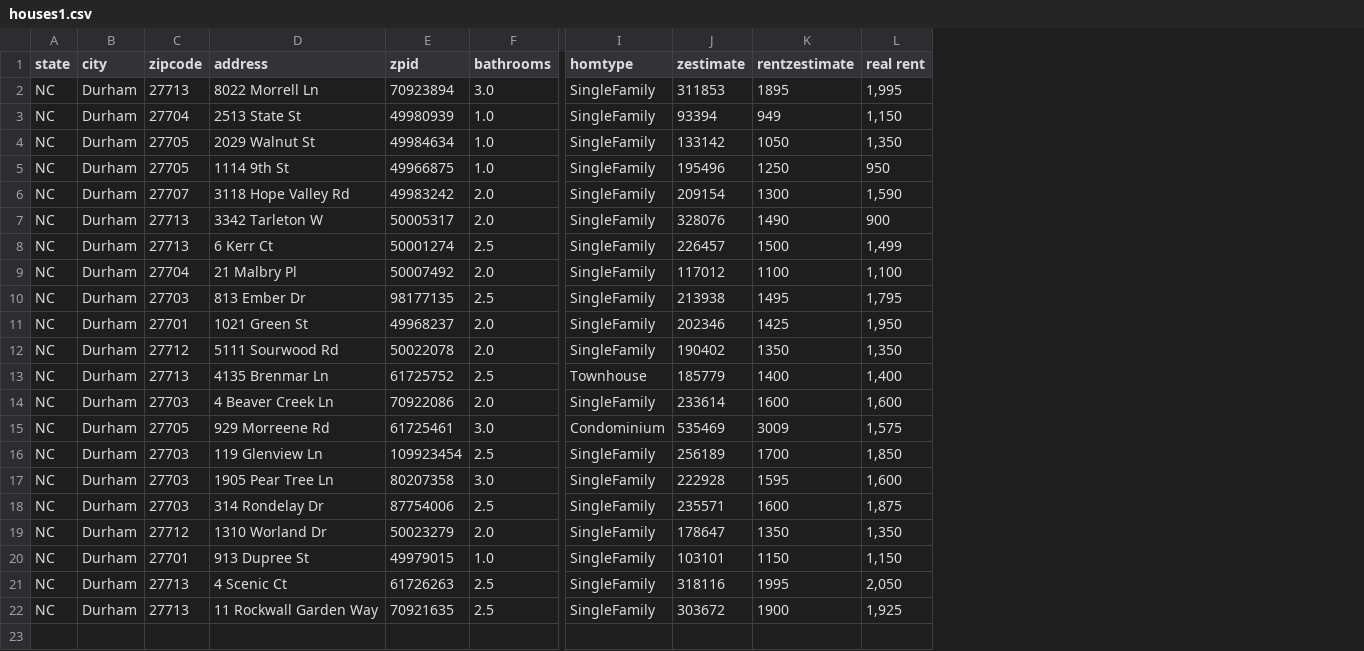
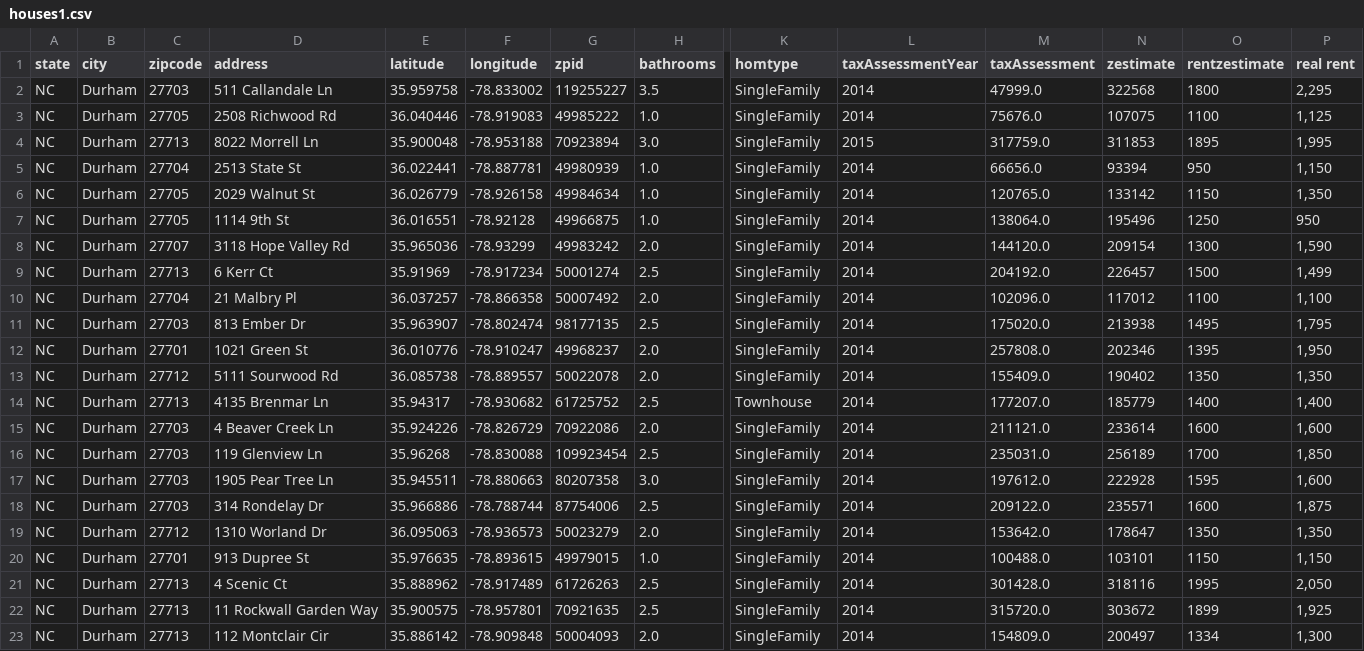
Before and after one commit to adampely/zillowHousingDataScrape, a CSV file: houses1.csv, drawn as a sheet; only a part is shown, gaps mark what is left out; removed rows and columns are numbered as before the commit, all else as after; rows hold the shown columns only; the diff names each change by its address in the sheet, - before the commit and + after, or states it on an @@ line.

```diff
--- a/houses1.csv
+++ b/houses1.csv
+column E (latitude), rows 4-22: 35.900048 | 36.022441 | 36.026779 | 36.016551 | 35.965036 | 35.91969 | 36.037257 | 35.963907 | 36.010776 | 36.085738 | 35.94317 | 35.924226 | 35.96268 | 35.945511 | 35.966886 | 36.095063 | 35.976635 | 35.888962 | 35.900575
+column F (longitude), rows 4-22: -78.953188 | -78.887781 | -78.926158 | -78.92128 | -78.93299 | -78.917234 | -78.866358 | -78.802474 | -78.910247 | -78.889557 | -78.930682 | -78.826729 | -78.830088 | -78.880663 | -78.788744 | -78.936573 | -78.893615 | -78.917489 | -78.957801
+column L (taxAssessmentYear), rows 4-22: 2015 | 2014 | 2014 | 2014 | 2014 | 2014 | 2014 | 2014 | 2014 | 2014 | 2014 | 2014 | 2014 | 2014 | 2014 | 2014 | 2014 | 2014 | 2014
+column M (taxAssessment), rows 4-22: 317759.0 | 66656.0 | 120765.0 | 138064.0 | 144120.0 | 204192.0 | 102096.0 | 175020.0 | 257808.0 | 155409.0 | 177207.0 | 211121.0 | 235031.0 | 197612.0 | 209122.0 | 153642.0 | 100488.0 | 301428.0 | 315720.0
+row 2: NC | Durham | 27703 | 511 Callandale Ln | 35.959758 | -78.833002 | 119255227 | 3.5 | SingleFamily | 2014 | 47999.0 | 322568 | 1800 | 2,295
+row 3: NC | Durham | 27705 | 2508 Richwood Rd | 36.040446 | -78.919083 | 49985222 | 1.0 | SingleFamily | 2014 | 75676.0 | 107075 | 1100 | 1,125
-O5 (rentzestimate): 949
+O5 (rentzestimate): 950
-O6 (rentzestimate): 1050
+O6 (rentzestimate): 1150
-row 7: NC | Durham | 27713 | 3342 Tarleton W | 50005317 | 2.0 | SingleFamily | 328076 | 1490 | 900
-O12 (rentzestimate): 1425
+O12 (rentzestimate): 1395
-row 15: NC | Durham | 27705 | 929 Morreene Rd | 61725461 | 3.0 | Condominium | 535469 | 3009 | 1,575
-O22 (rentzestimate): 1900
+O22 (rentzestimate): 1899
+row 23: NC | Durham | 27713 | 112 Montclair Cir | 35.886142 | -78.909848 | 50004093 | 2.0 | SingleFamily | 2014 | 154809.0 | 200497 | 1334 | 1,300
```
Also changed, not shown: houses2.csv, houses3.csv, 8 other files.
